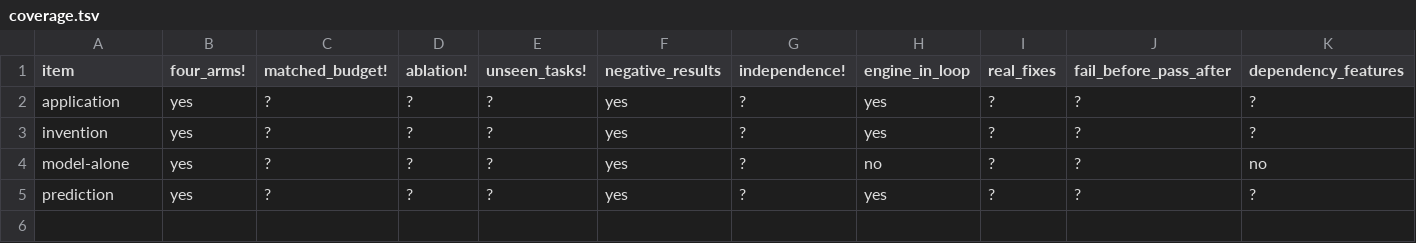
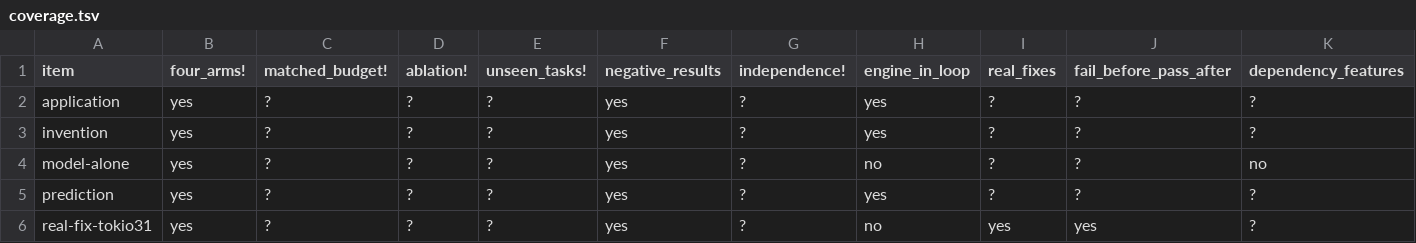
Before and after one commit to ghwinter/metaform, a TSV file: experiments/coverage.tsv, drawn as a sheet; only a part is shown; rows hold the shown columns only; the diff names each change by its address in the sheet, - before the commit and + after, or states it on an @@ line.

Commit message:
docs(evidence): put the first real-fix task on the coverage table
The table now has a row for the tokio interval fix. It reports what the row lacks instead of what it has: no matched budget, no ablation, no unseen tasks, no independence, no engine in the loop. That is the honest state of the first real-repository task and the reason it is a baseline rather than a test of the engine.

```diff
--- a/experiments/coverage.tsv
+++ b/experiments/coverage.tsv
+row 6: real-fix-tokio31 | yes | ? | ? | ? | yes | ? | no | yes | yes | ?
```
